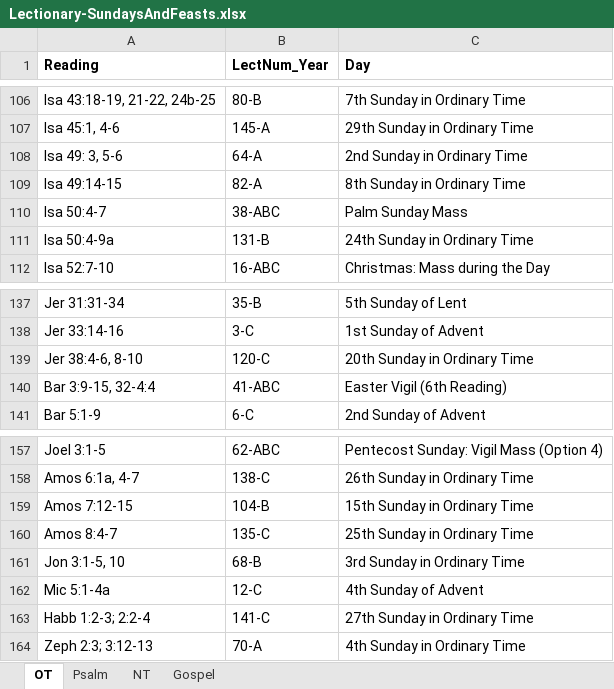
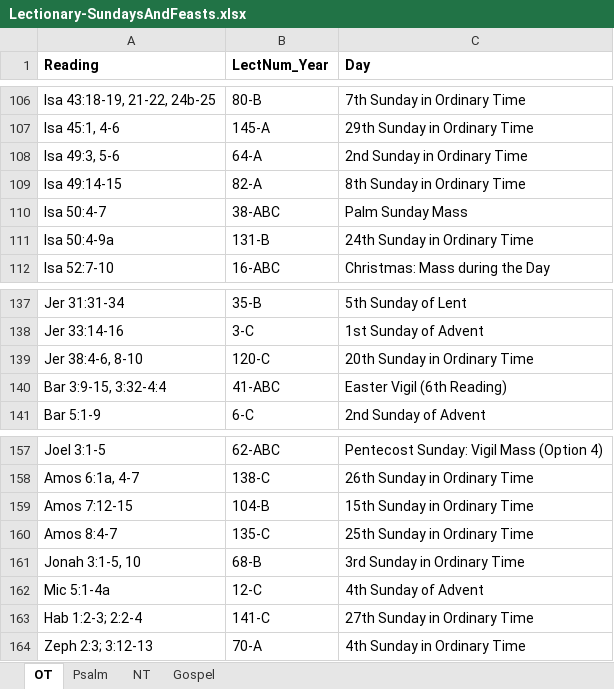
Before and after one commit to stefanavey/stefanavey.github.io, an Excel workbook: _posts/catholic/plotBible/Lectionary-SundaysAndFeasts.xlsx, sheet OT, drawn as a sheet; only a part is shown, gaps mark what is left out; values as stored, in another font and other column widths than the file's, no borders; the diff names each change by its address in the sheet, - before the commit and + after, or states it on an @@ line.

Commit message:
updated plots. Started to write a post

```diff
--- a/_posts/catholic/plotBible/Lectionary-SundaysAndFeasts.xlsx (sheet OT)
+++ b/_posts/catholic/plotBible/Lectionary-SundaysAndFeasts.xlsx (sheet OT)
-A108 (Reading): Isa 49: 3, 5-6
+A108 (Reading): Isa 49:3, 5-6
-A140 (Reading): Bar 3:9-15, 32-4:4
+A140 (Reading): Bar 3:9-15, 3:32-4:4
-A161 (Reading): Jon 3:1-5, 10
+A161 (Reading): Jonah 3:1-5, 10
-A163 (Reading): Habb 1:2-3; 2:2-4
+A163 (Reading): Hab 1:2-3; 2:2-4
```
Also changed, not shown: _posts/catholic/plotBible/NewTestamentReference.xlsx, 6 other files.
